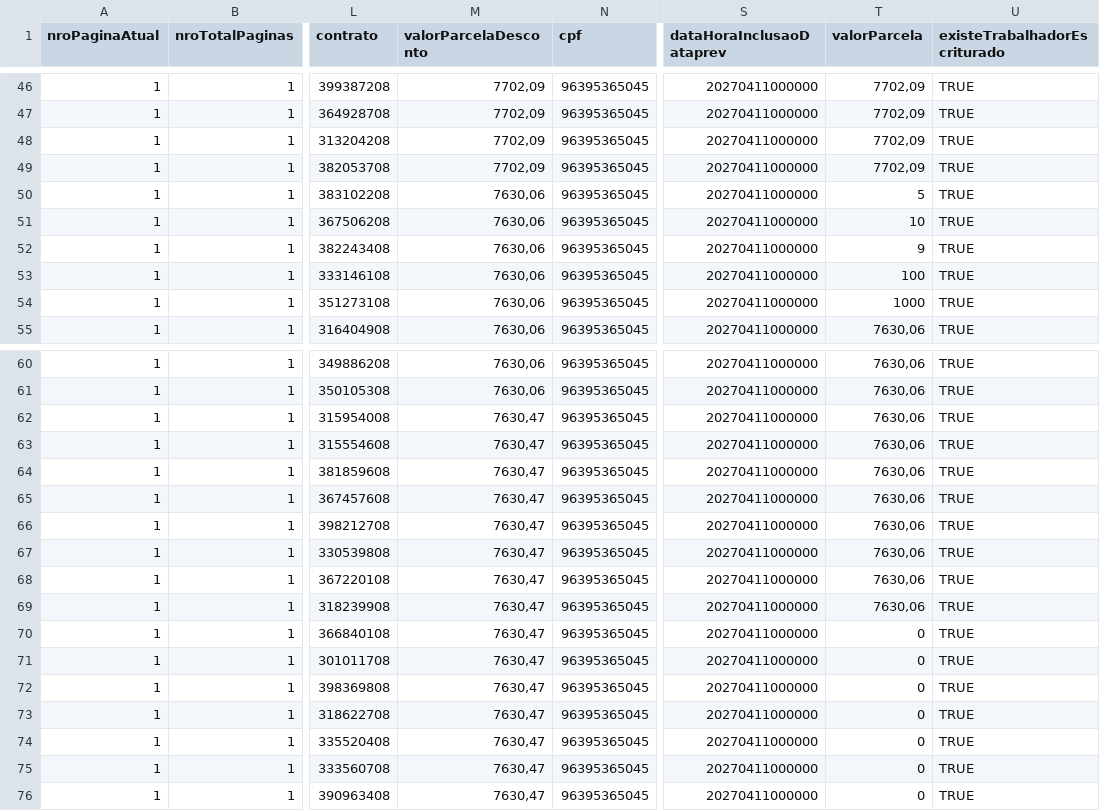
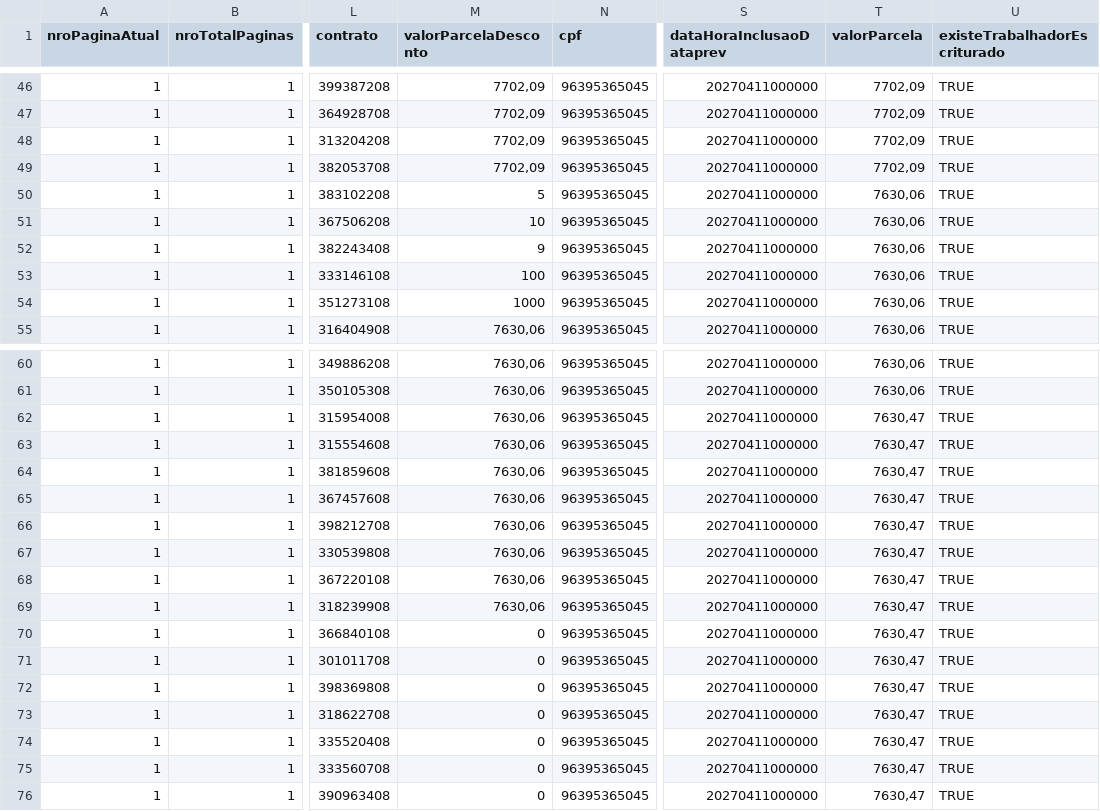
Before and after one commit to ClaudioRaphaelCT/PythonMockPrev, a CSV file: dados.csv, drawn as a sheet; only a part is shown, gaps mark what is left out; the diff names each change by its address in the sheet, - before the commit and + after, or states it on an @@ line.

Commit message:
ValorParcelaDesconto

```diff
--- a/dados.csv
+++ b/dados.csv
-M50 (valorParcelaDesconto): 7630,06
+M50 (valorParcelaDesconto): 5
-T50 (valorParcela): 5
+T50 (valorParcela): 7630,06
-M51 (valorParcelaDesconto): 7630,06
+M51 (valorParcelaDesconto): 10
-T51 (valorParcela): 10
+T51 (valorParcela): 7630,06
-M52 (valorParcelaDesconto): 7630,06
+M52 (valorParcelaDesconto): 9
-T52 (valorParcela): 9
+T52 (valorParcela): 7630,06
-M53 (valorParcelaDesconto): 7630,06
+M53 (valorParcelaDesconto): 100
-T53 (valorParcela): 100
+T53 (valorParcela): 7630,06
-M54 (valorParcelaDesconto): 7630,06
+M54 (valorParcelaDesconto): 1000
-T54 (valorParcela): 1000
+T54 (valorParcela): 7630,06
-M62:M69 (valorParcelaDesconto): 7630,47
+M62:M69 (valorParcelaDesconto): 7630,06
-T62:T69 (valorParcela): 7630,06
+T62:T69 (valorParcela): 7630,47
-M70:M76 (valorParcelaDesconto): 7630,47
+M70:M76 (valorParcelaDesconto): 0
-T70:T76 (valorParcela): 0
+T70:T76 (valorParcela): 7630,47
```
